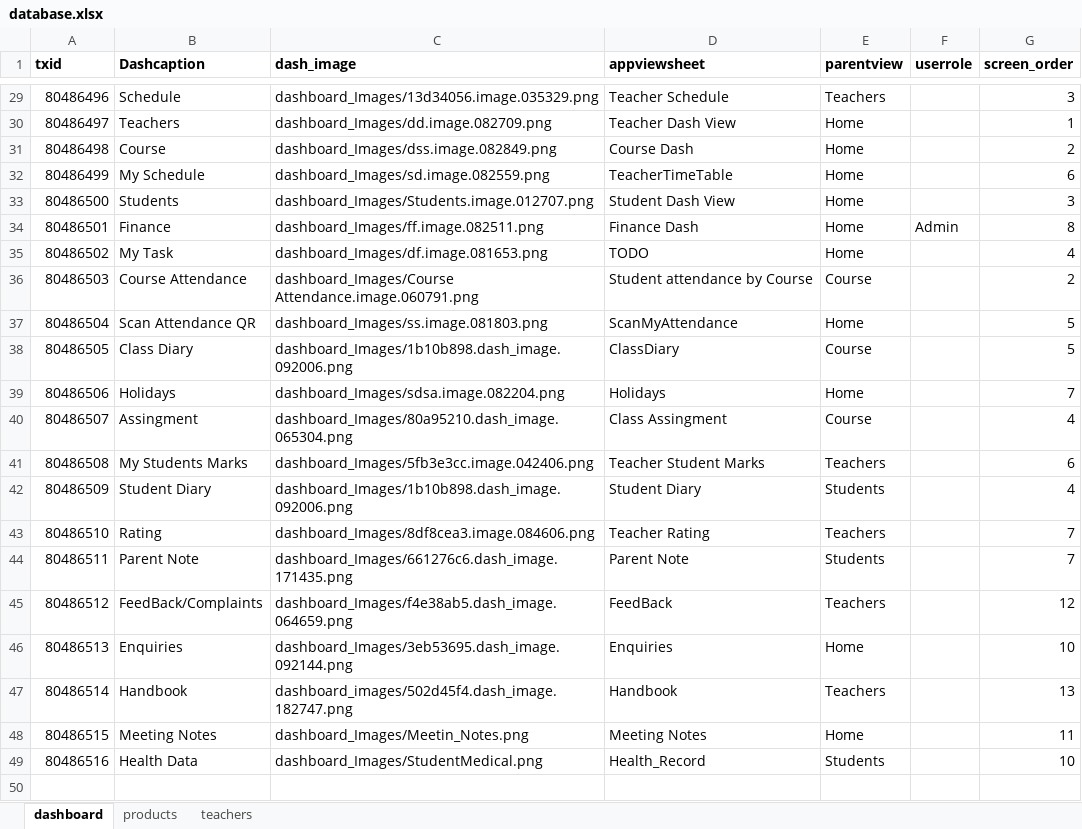
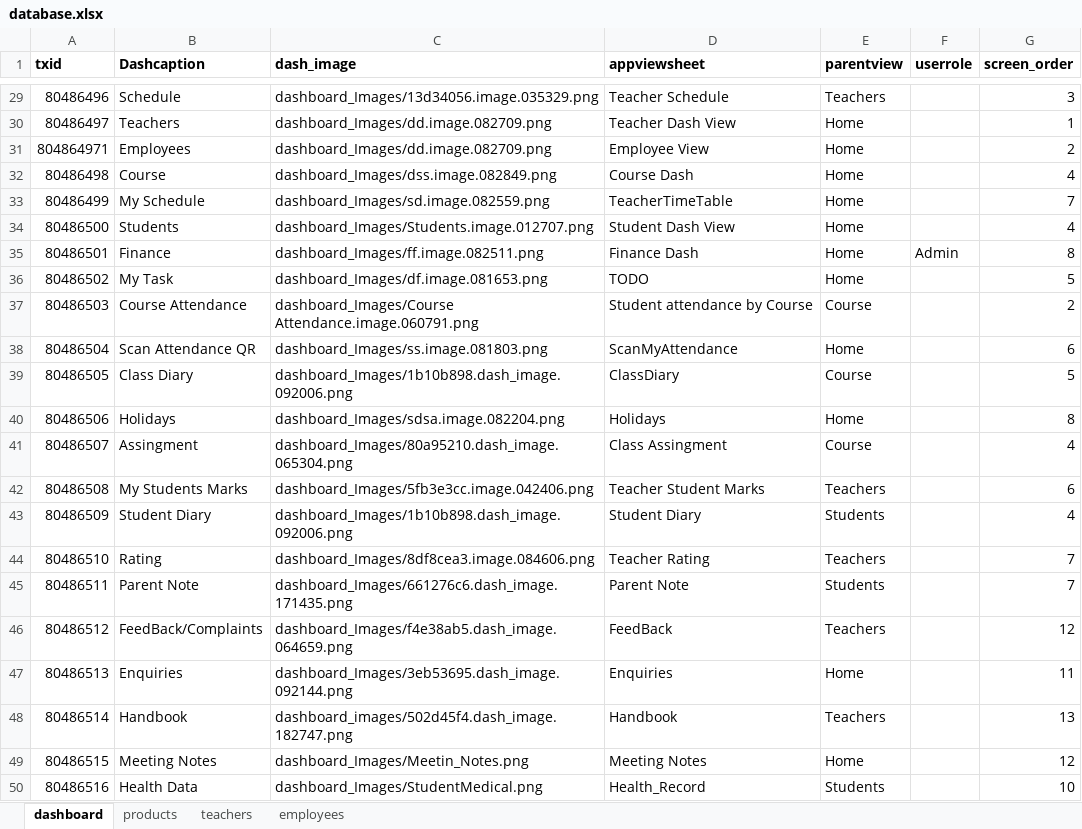
Before and after one commit to bganeshk/kutties-api, an Excel workbook: data/database.xlsx, sheet dashboard, drawn as a sheet; only a part is shown, gaps mark what is left out; values as stored, in another font and other column widths than the file's, no borders; addresses are those after the commit; the diff names each change by its address in the sheet, - before the commit and + after, or states it on an @@ line.

Commit message:
added employee sheet

```diff
--- a/data/database.xlsx (sheet dashboard)
+++ b/data/database.xlsx (sheet dashboard)
+sheet tab: employees
+row 31: 804864971 | Employees | dashboard_Images/dd.image.082709.png | Employee View | Home |  | 2
-G32 (screen_order): 2
+G32 (screen_order): 4
-G33 (screen_order): 6
+G33 (screen_order): 7
-G34 (screen_order): 3
+G34 (screen_order): 4
-G36 (screen_order): 4
+G36 (screen_order): 5
-G38 (screen_order): 5
+G38 (screen_order): 6
-G40 (screen_order): 7
+G40 (screen_order): 8
-G47 (screen_order): 10
+G47 (screen_order): 11
-G49 (screen_order): 11
+G49 (screen_order): 12
```
